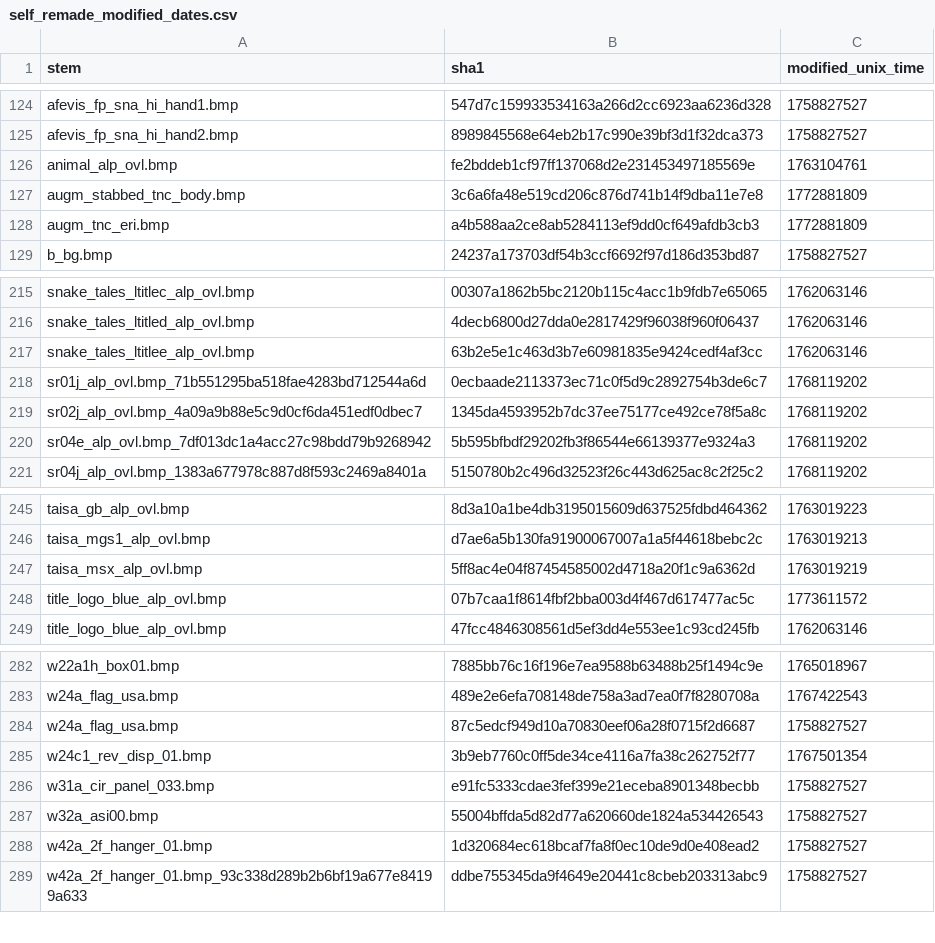
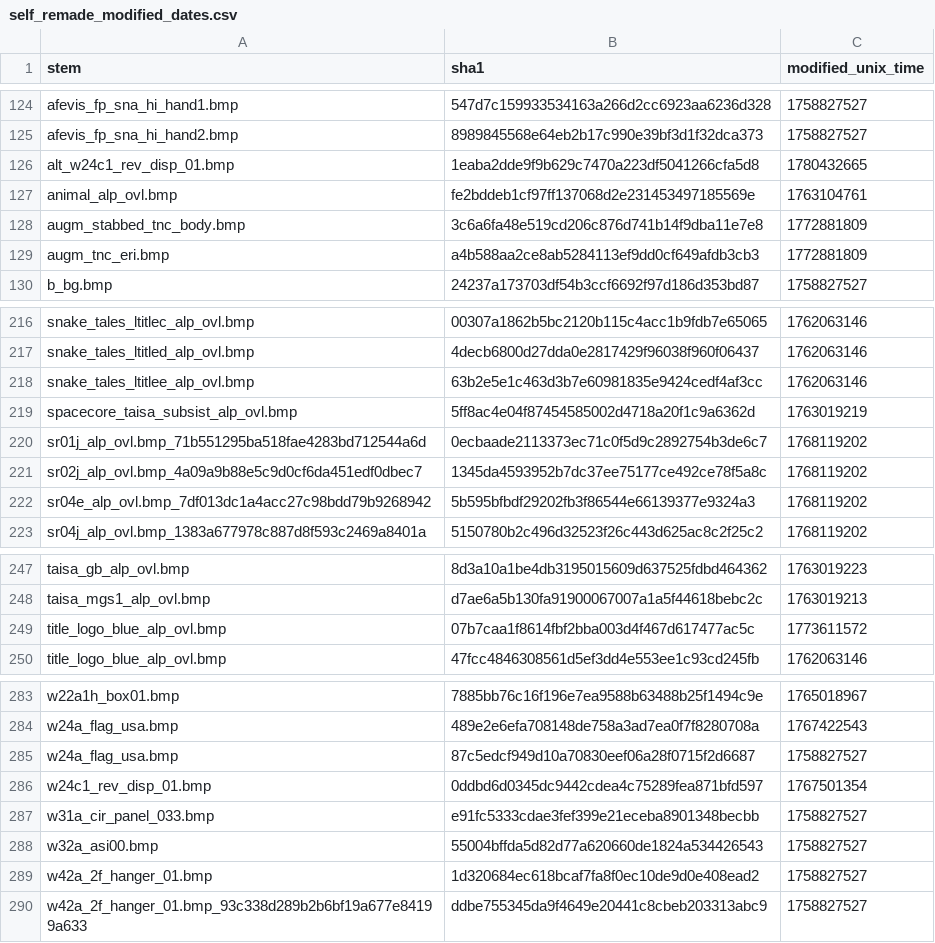
Before and after one commit to ShizCalev/MGS2-Upscaled-UI-Textures, a CSV file: self_remade_modified_dates.csv, drawn as a sheet; only a part is shown, gaps mark what is left out.

Commit message:
Update self_remade_modified_dates.csv

```diff
--- a/self_remade_modified_dates.csv
+++ b/self_remade_modified_dates.csv
@@ -125,2 +125,3 @@ afevis_fp_sna_hi_hand1.bmp,547d7c159933534163a266d2cc6923aa6236d328,1758827527
 afevis_fp_sna_hi_hand2.bmp,8989845568e64eb2b17c990e39bf3d1f32dca373,1758827527
+alt_w24c1_rev_disp_01.bmp,1eaba2dde9f9b629c7470a223df5041266cfa5d8,1780432665
 animal_alp_ovl.bmp,fe2bddeb1cf97ff137068d2e231453497185569e,1763104761
@@ -217,2 +218,3 @@ snake_tales_ltitled_alp_ovl.bmp,4decb6800d27dda0e2817429f96038f960f06437,1762063
 snake_tales_ltitlee_alp_ovl.bmp,63b2e5e1c463d3b7e60981835e9424cedf4af3cc,1762063146
+spacecore_taisa_subsist_alp_ovl.bmp,5ff8ac4e04f87454585002d4718a20f1c9a6362d,1763019219
 sr01j_alp_ovl.bmp_71b551295ba518fae4283bd712544a6d,0ecbaade2113373ec71c0f5d9c2892754b3de6c7,1768119202
@@ -246,3 +248,2 @@ taisa_gb_alp_ovl.bmp,8d3a10a1be4db3195015609d637525fdbd464362,1763019223
 taisa_mgs1_alp_ovl.bmp,d7ae6a5b130fa91900067007a1a5f44618bebc2c,1763019213
-taisa_msx_alp_ovl.bmp,5ff8ac4e04f87454585002d4718a20f1c9a6362d,1763019219
 title_logo_blue_alp_ovl.bmp,07b7caa1f8614fbf2bba003d4f467d617477ac5c,1773611572
@@ -284,3 +285,3 @@ w24a_flag_usa.bmp,489e2e6efa708148de758a3ad7ea0f7f8280708a,1767422543
 w24a_flag_usa.bmp,87c5edcf949d10a70830eef06a28f0715f2d6687,1758827527
-w24c1_rev_disp_01.bmp,3b9eb7760c0ff5de34ce4116a7fa38c262752f77,1767501354
+w24c1_rev_disp_01.bmp,0ddbd6d0345dc9442cdea4c75289fea871bfd597,1767501354
 w31a_cir_panel_033.bmp,e91fc5333cdae3fef399e21eceba8901348becbb,1758827527
```
